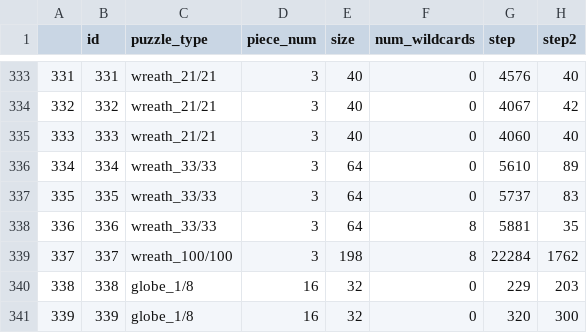
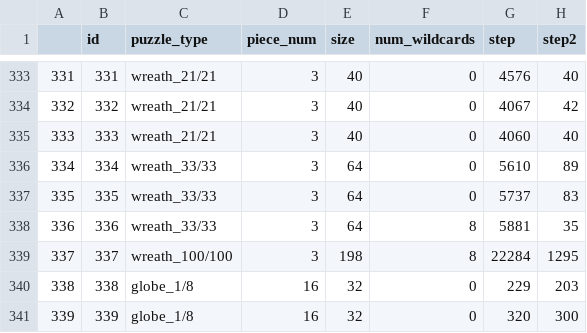
Before and after one commit to pes-magic/santa2023, a CSV file: puzzle_info.csv, drawn as a sheet; only a part is shown, gaps mark what is left out.

```diff
--- a/puzzle_info.csv
+++ b/puzzle_info.csv
@@ -338,3 +338,3 @@
 336,336,wreath_33/33,3,64,8,5881,35
-337,337,wreath_100/100,3,198,8,22284,1762
+337,337,wreath_100/100,3,198,8,22284,1295
 338,338,globe_1/8,16,32,0,229,203
```
Also changed, not shown: 3 other files.
